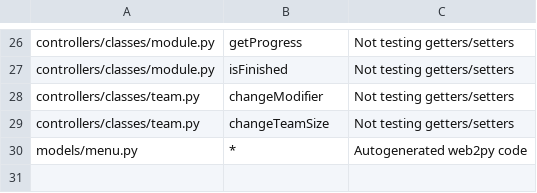
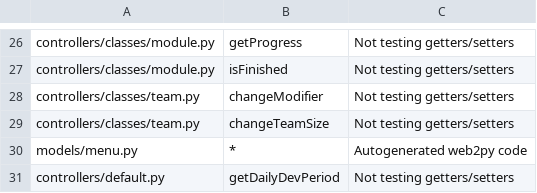
Before and after one commit to Smellen/SplunkeGSD, a CSV file: NOT_TESTED.csv, drawn as a sheet; only a part is shown, gaps mark what is left out.

Commit message:
Update NOT_TESTED.csv

```diff
--- a/NOT_TESTED.csv
+++ b/NOT_TESTED.csv
@@ -30 +30,2 @@ controllers/classes/team.py,changeTeamSize,Not testing getters/setters
 models/menu.py, *, Autogenerated web2py code
+controllers/default.py,getDailyDevPeriod,Not testing getters/setters
```
